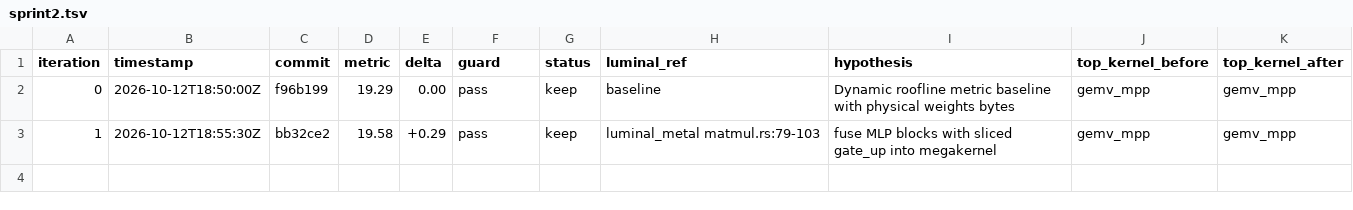
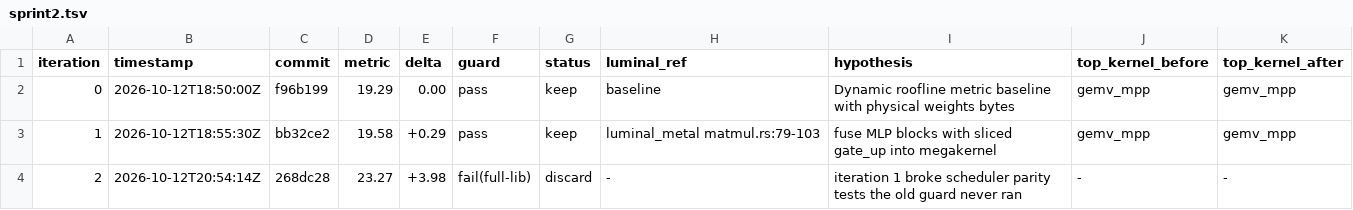
Before and after one commit to MisterTK/gibbs, a TSV file: autoresearch/sprint2.tsv, drawn as a sheet.

Commit message:
autoresearch: loop_guard.sh, log reverted iteration 1

```diff
--- a/autoresearch/sprint2.tsv
+++ b/autoresearch/sprint2.tsv
@@ -3 +3,2 @@ iteration	timestamp	commit	metric	delta	guard	status	luminal_ref	hypothesis	top_
 1	2026-10-12T18:55:30Z	bb32ce2	19.58	+0.29	pass	keep	luminal_metal matmul.rs:79-103	fuse MLP blocks with sliced gate_up into megakernel	gemv_mpp	gemv_mpp
+2	2026-10-12T20:54:14Z	268dc28	23.27	+3.98	fail(full-lib)	discard	-	iteration 1 broke scheduler parity tests the old guard never ran	-	-
```
Also changed, not shown: 2 other files.
